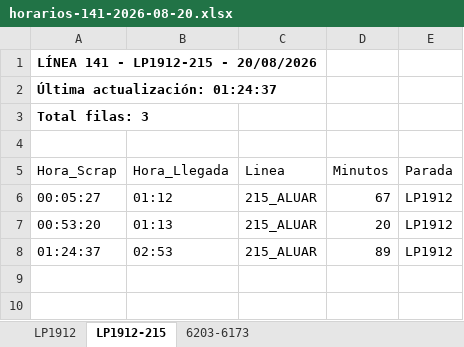
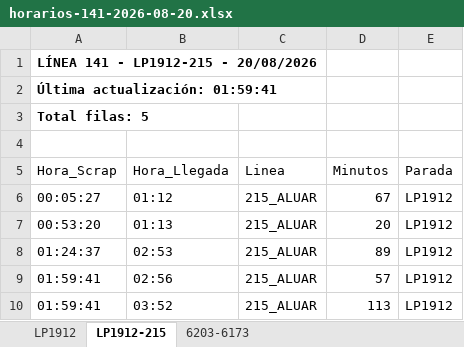
Before and after one commit to palomac00/recolector-cuadradoapp, an Excel workbook: data/horarios-141-2026-08-20.xlsx, sheet LP1912-215, drawn as a sheet; values as stored, in another font and other column widths than the file's, no borders; the diff names each change by its address in the sheet, - before the commit and + after, or states it on an @@ line.

```diff
--- a/data/horarios-141-2026-08-20.xlsx (sheet LP1912-215)
+++ b/data/horarios-141-2026-08-20.xlsx (sheet LP1912-215)
-A2 (Hora_Scrap): Última actualización: 01:24:37
+A2 (Hora_Scrap): Última actualización: 01:59:41
-A3 (Hora_Scrap): Total filas: 3
+A3 (Hora_Scrap): Total filas: 5
+row 9: 01:59:41 | 02:56 | 215_ALUAR | 57 | LP1912
+row 10: 01:59:41 | 03:52 | 215_ALUAR | 113 | LP1912
```
Also changed, not shown: sheet LP1912, sheet 6203-6173.
